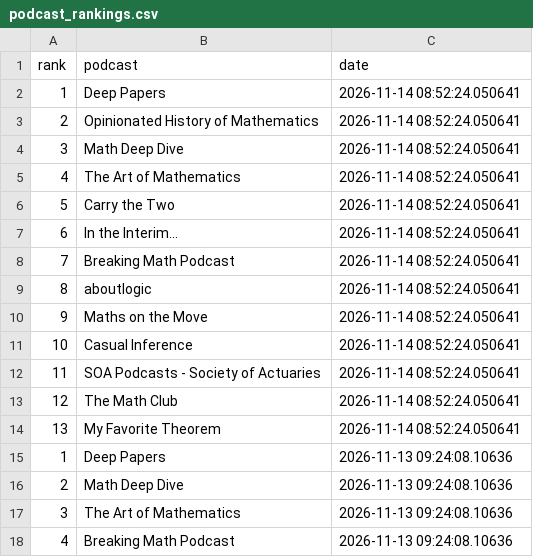
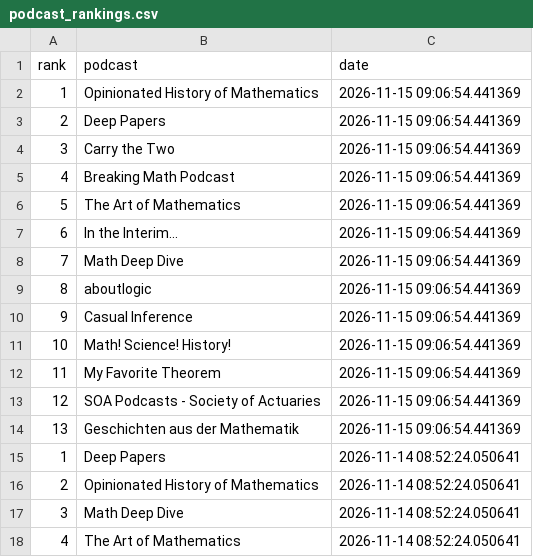
Before and after one commit to LucyMcGowan/math-podcast-rankings, a CSV file: podcast_rankings.csv, drawn as a sheet; only a part is shown; the shorter side is filled out with more unchanged rows.

```diff
--- a/podcast_rankings.csv
+++ b/podcast_rankings.csv
@@ -1,2 +1,15 @@
 "rank","podcast","date"
+1,"Opinionated History of Mathematics",2026-11-15 09:06:54.441369
+2,"Deep Papers",2026-11-15 09:06:54.441369
+3,"Carry the Two",2026-11-15 09:06:54.441369
+4,"Breaking Math Podcast",2026-11-15 09:06:54.441369
+5,"The Art of Mathematics",2026-11-15 09:06:54.441369
+6,"In the Interim...",2026-11-15 09:06:54.441369
+7,"Math Deep Dive",2026-11-15 09:06:54.441369
+8,"aboutlogic",2026-11-15 09:06:54.441369
+9,"Casual Inference",2026-11-15 09:06:54.441369
+10,"Math! Science! History!",2026-11-15 09:06:54.441369
+11,"My Favorite Theorem",2026-11-15 09:06:54.441369
+12,"SOA Podcasts - Society of Actuaries",2026-11-15 09:06:54.441369
+13,"Geschichten aus der Mathematik",2026-11-15 09:06:54.441369
 1,"Deep Papers",2026-11-14 08:52:24.050641
```
Also changed, not shown: 1 other file.
